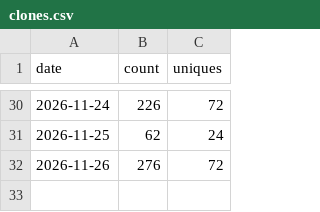
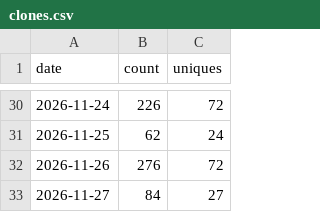
Before and after one commit to yogeshpaliyal/Halo, a CSV file: clones.csv, drawn as a sheet; only a part is shown, gaps mark what is left out.

```diff
--- a/clones.csv
+++ b/clones.csv
@@ -32 +32,2 @@ date,count,uniques
 2026-11-26,276,72
+2026-11-27,84,27
```
Also changed, not shown: downloads.csv, referrers.csv, 3 other files.
